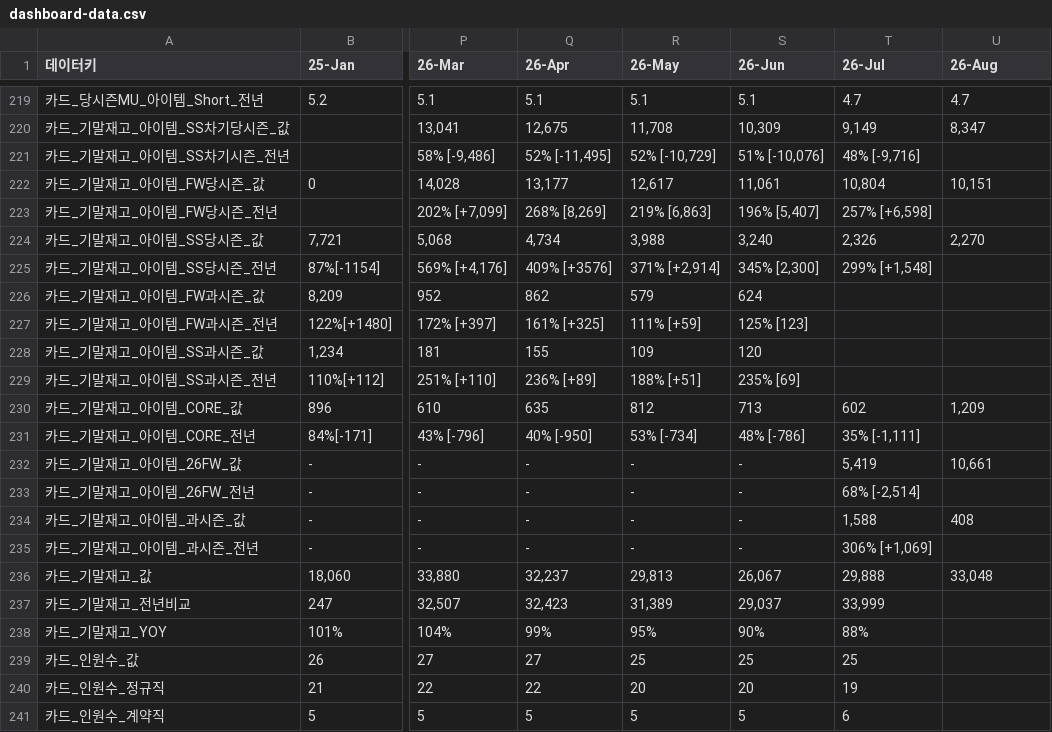
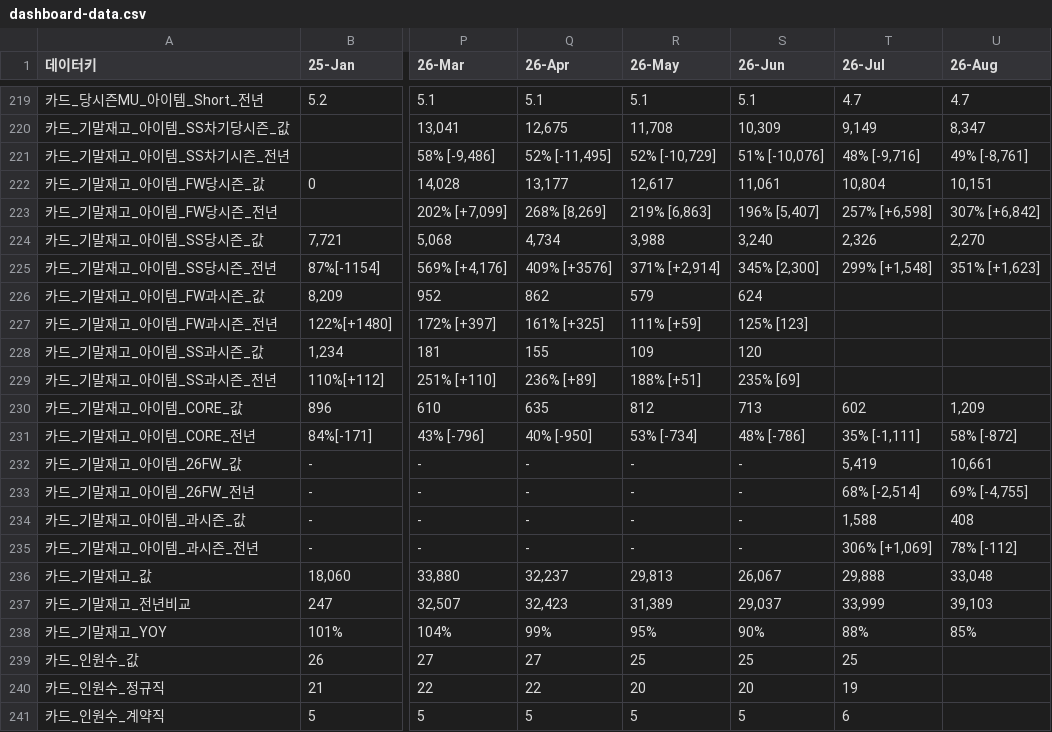
Before and after one commit to kyeongsoo88/New_stodashboard, a CSV file: frontend/public/data/dashboard-data.csv, drawn as a sheet; only a part is shown, gaps mark what is left out; the diff names each change by its address in the sheet, - before the commit and + after, or states it on an @@ line.

```diff
--- a/frontend/public/data/dashboard-data.csv
+++ b/frontend/public/data/dashboard-data.csv
-U221 (26-Aug): (empty)
+U221 (26-Aug): 49% [-8,761]
-U223 (26-Aug): (empty)
+U223 (26-Aug): 307% [+6,842]
-U225 (26-Aug): (empty)
+U225 (26-Aug): 351% [+1,623]
-U231 (26-Aug): (empty)
+U231 (26-Aug): 58% [-872]
-U233 (26-Aug): (empty)
+U233 (26-Aug): 69% [-4,755]
-U235 (26-Aug): (empty)
+U235 (26-Aug): 78% [-112]
-U237 (26-Aug): (empty)
+U237 (26-Aug): 39,103
-U238 (26-Aug): (empty)
+U238 (26-Aug): 85%
```
